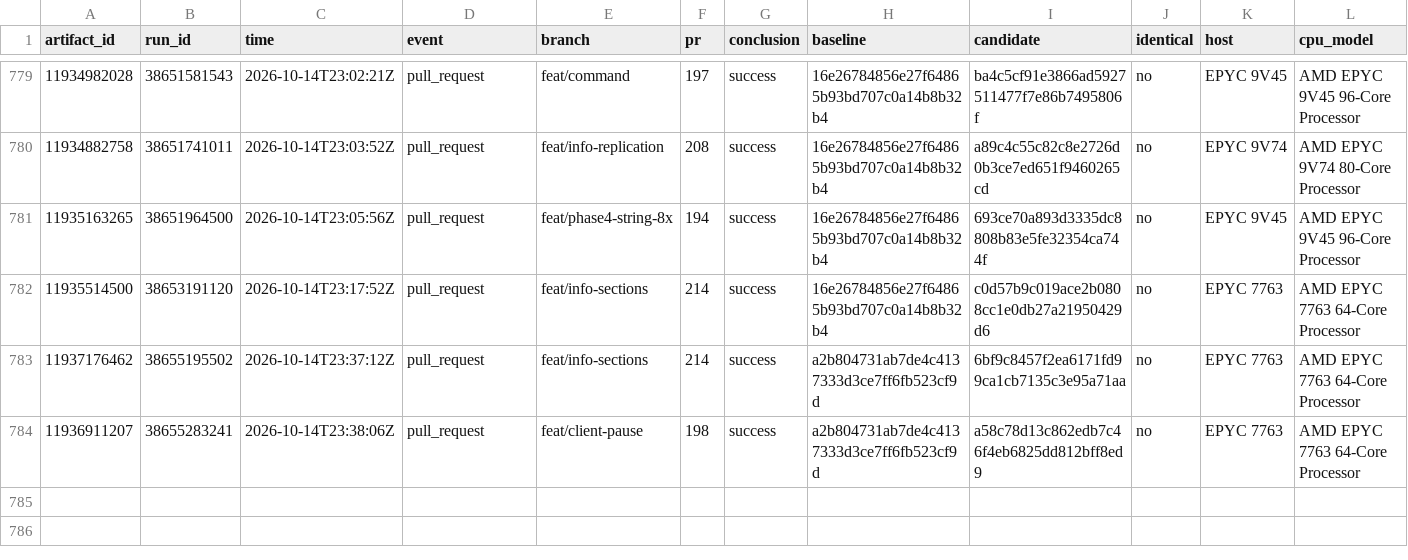
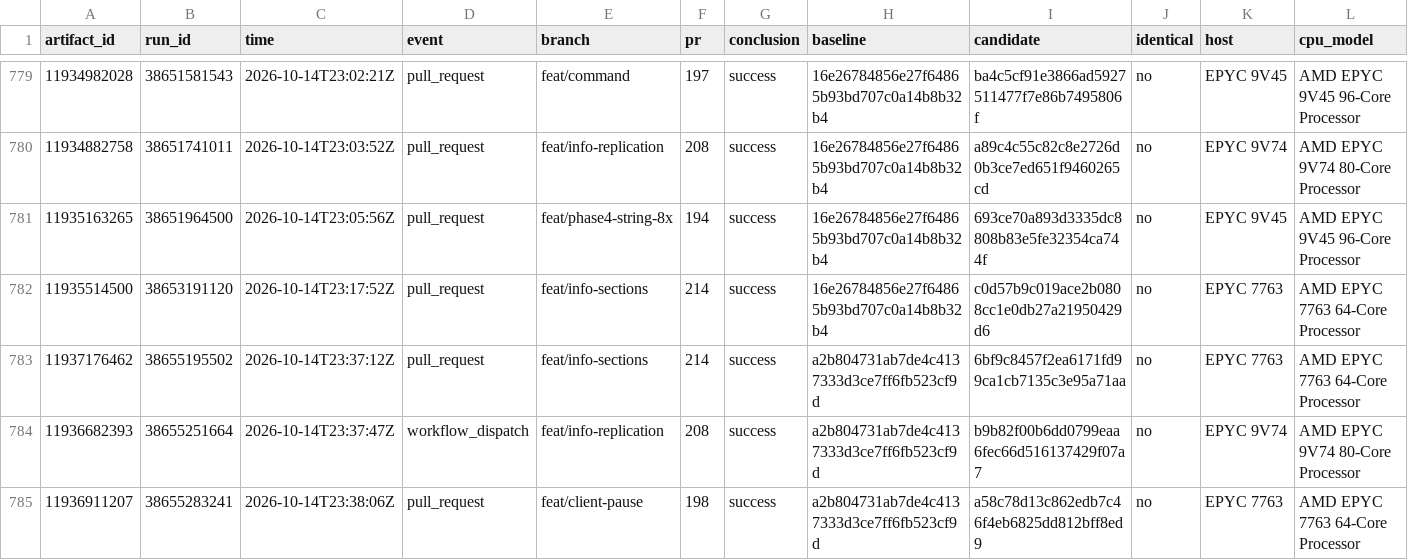
Before and after one commit to brandopakel/keel, a CSV file: command-path/runs.csv, drawn as a sheet; only a part is shown, gaps mark what is left out; rows hold the shown columns only; the diff names each change by its address in the sheet, - before the commit and + after, or states it on an @@ line.

```diff
--- a/command-path/runs.csv
+++ b/command-path/runs.csv
+row 784: 11936682393 | 38655251664 | 2026-10-14T23:37:47Z | workflow_dispatch | feat/info-replication | 208 | success | a2b804731ab7de4c4137333d3ce7ff6fb523cf9d | b9b82f00b6dd0799eaa6fec66d516137429f07a7 | no | EPYC 9V74 | AMD EPYC 9V74 80-Core Processor
```
Also changed, not shown: 1 other file.
